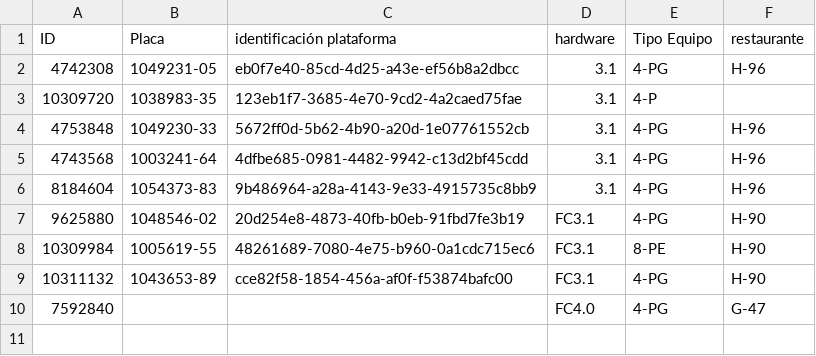
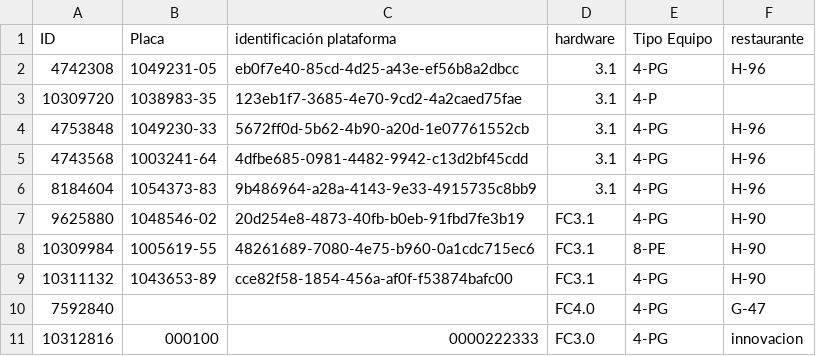
Before and after one commit to Proyectossole/Freidora-Cerrada-HP., a CSV file: Config-dispo/EQUIPOS.csv, drawn as a sheet; the diff names each change by its address in the sheet, - before the commit and + after, or states it on an @@ line.

Commit message:
Update EQUIPOS.csv

```diff
--- a/Config-dispo/EQUIPOS.csv
+++ b/Config-dispo/EQUIPOS.csv
+row 11: 10312816 | 000100 | 0000222333 | FC3.0 | 4-PG | innovacion
```
